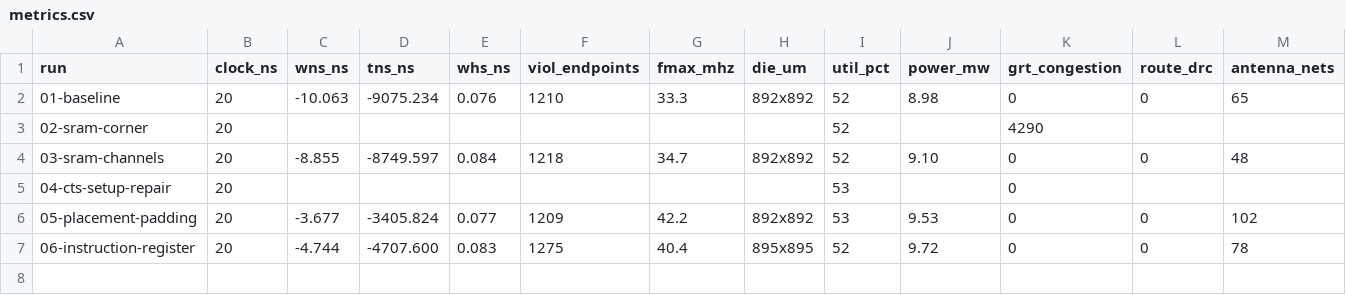
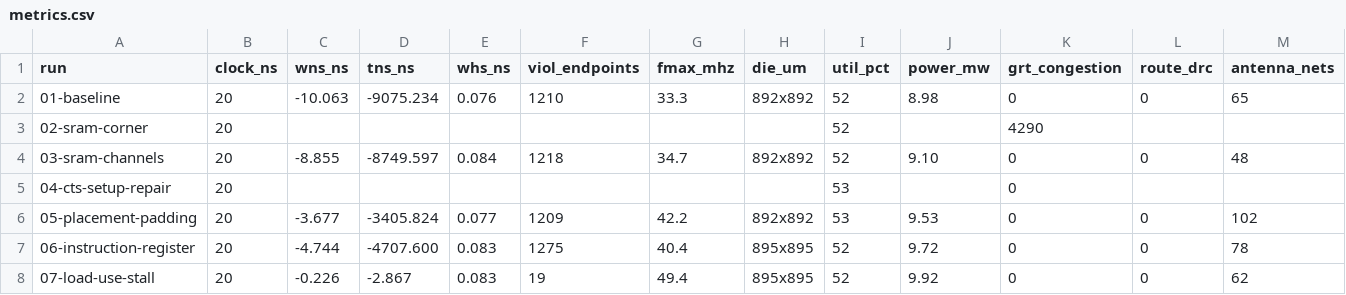
Before and after one commit to SymonSaroar/sky130-riscv-soc, a CSV file: reports/metrics.csv, drawn as a sheet; only a part is shown; rows hold the shown columns only; the diff names each change by its address in the sheet, - before the commit and + after, or states it on an @@ line.

Commit message:
update journal with the load-use stall
WNS -0.23 ns, 19 failing endpoints, 49.4 MHz. DRC and LVS clean. Extracted
wire capacitance is 2.40x the placement estimate.

```diff
--- a/reports/metrics.csv
+++ b/reports/metrics.csv
+row 8: 07-load-use-stall | 20 | -0.226 | -2.867 | 0.083 | 19 | 49.4 | 895x895 | 52 | 9.92 | 0 | 0 | 62
```
Also changed, not shown: 21 other files.
